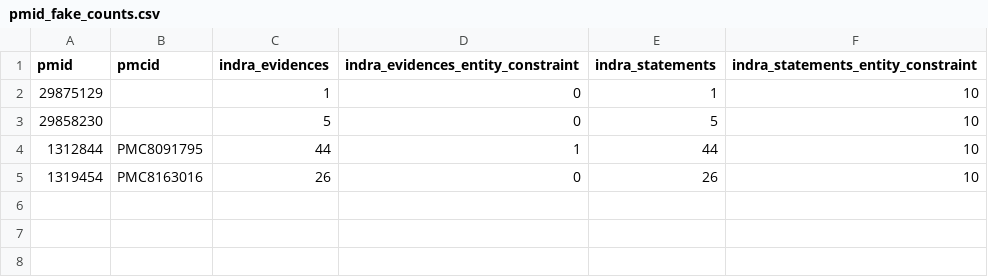
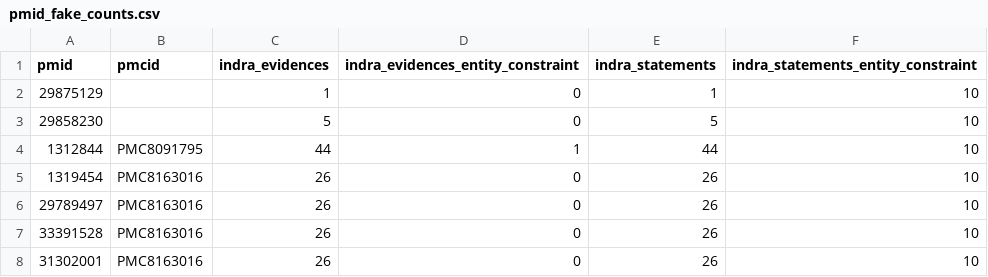
Before and after one commit to PathwayCommons/classifier-pipeline, a CSV file: pmid_fake_counts.csv, drawn as a sheet.

```diff
--- a/pmid_fake_counts.csv
+++ b/pmid_fake_counts.csv
@@ -5 +5,4 @@ pmid,pmcid,indra_evidences,indra_evidences_entity_constraint,indra_statements,in
 1319454,PMC8163016,26,0,26,10
+29789497,PMC8163016,26,0,26,10
+33391528,PMC8163016,26,0,26,10
+31302001,PMC8163016,26,0,26,10
```
Also changed, not shown: 1 other file.
